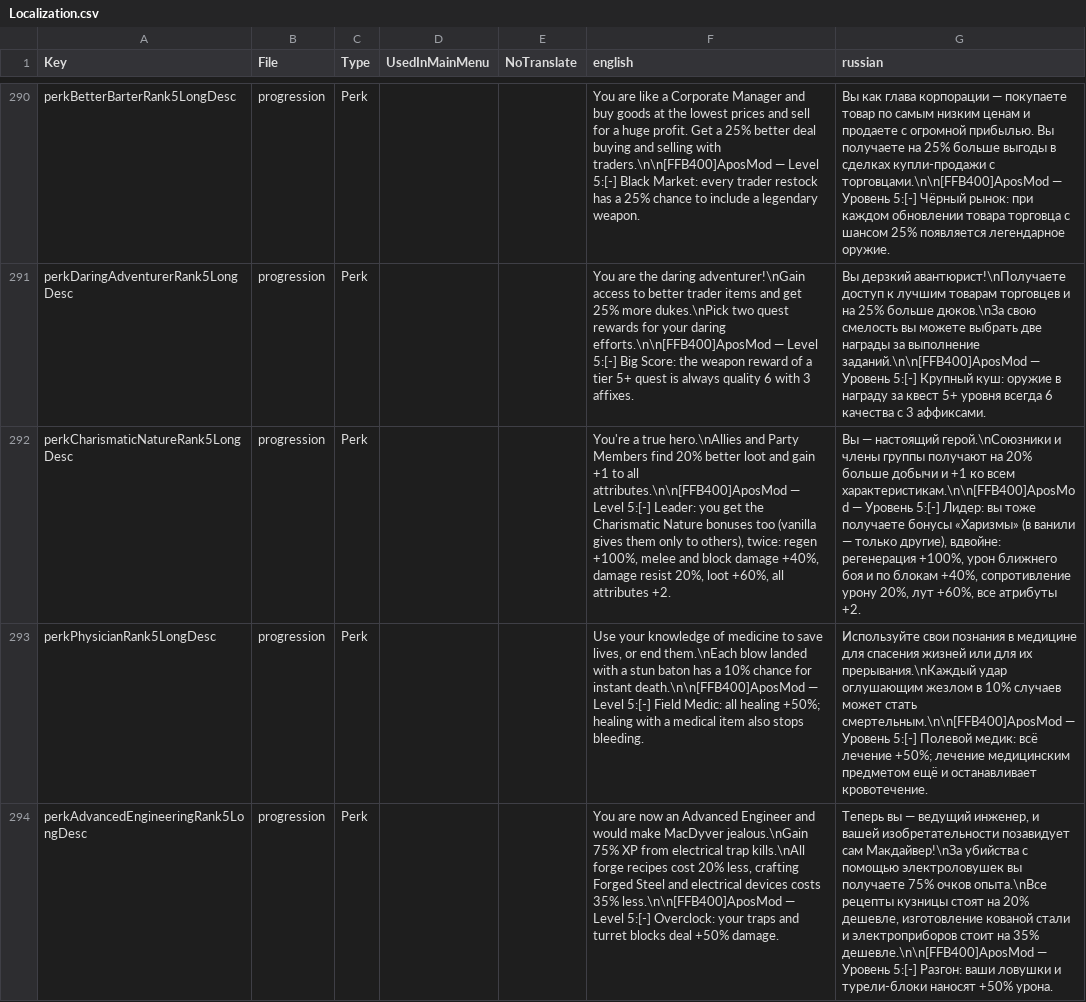
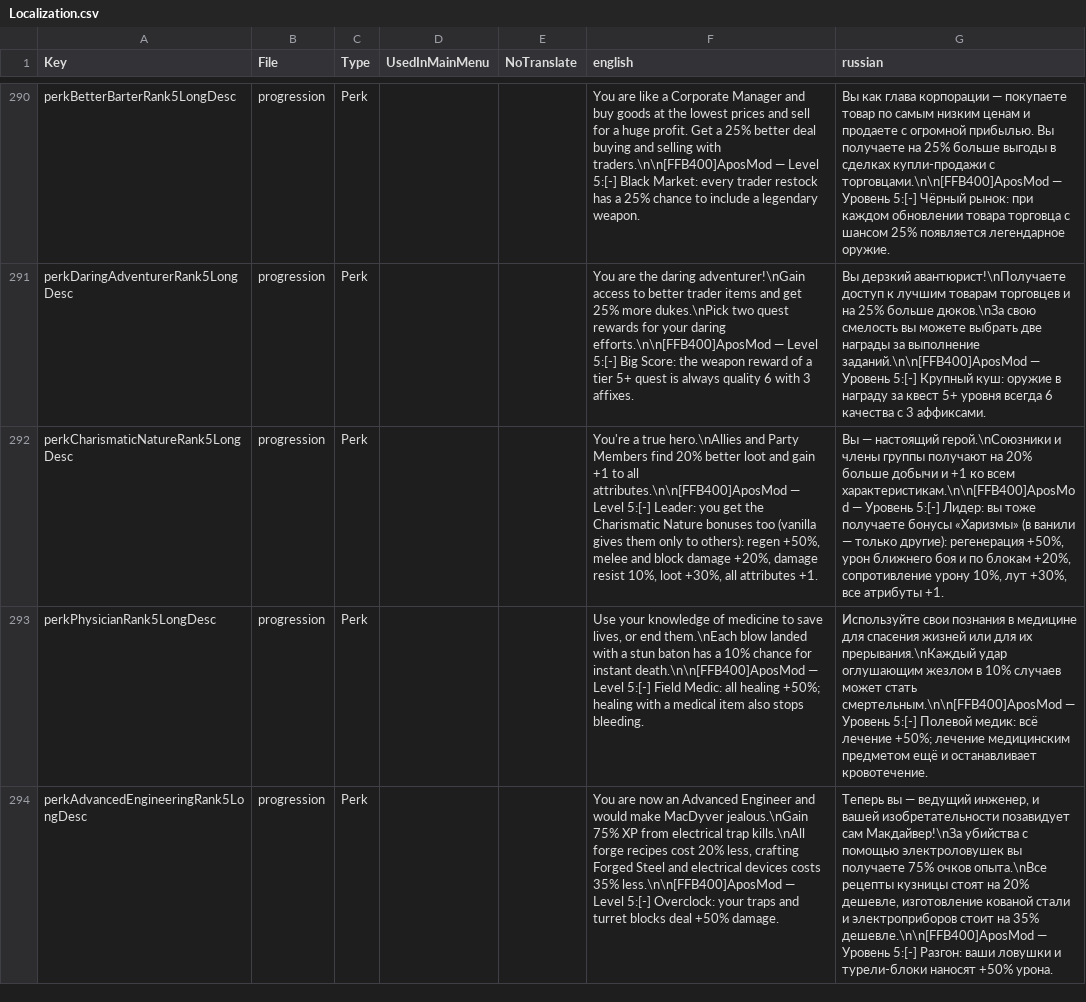
Before and after one commit to TheApos/AposMod, a CSV file: Config/Localization.csv, drawn as a sheet; only a part is shown, gaps mark what is left out; the diff names each change by its address in the sheet, - before the commit and + after, or states it on an @@ line.

```diff
--- a/Config/Localization.csv
+++ b/Config/Localization.csv
-F292 (english): …only to others), twice: regen +100%, melee and block damage +40%, damage resist 20%, loot +60%, all attributes +2.
+F292 (english): …only to others): regen +50%, melee and block damage +20%, damage resist 10%, loot +30%, all attributes +1.
-G292 (russian): …— только другие), вдвойне: регенерация +100%, урон ближнего боя и по блокам +40%, сопротивление урону 20%, лут +60%, все атрибуты +2.
+G292 (russian): …— только другие): регенерация +50%, урон ближнего боя и по блокам +20%, сопротивление урону 10%, лут +30%, все атрибуты +1.
```
Also changed, not shown: 8 other files.
